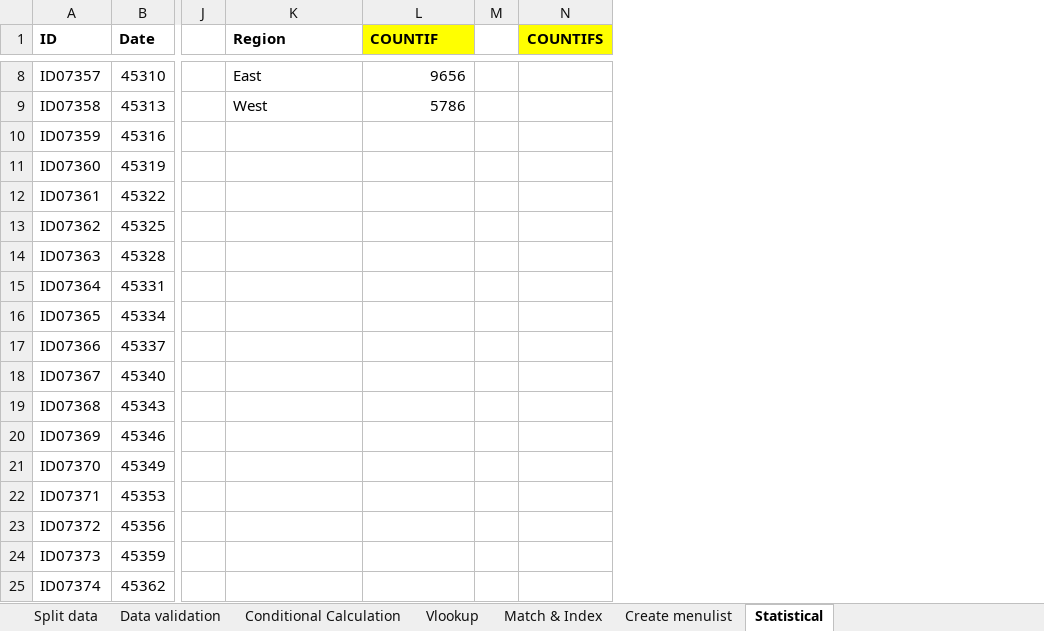
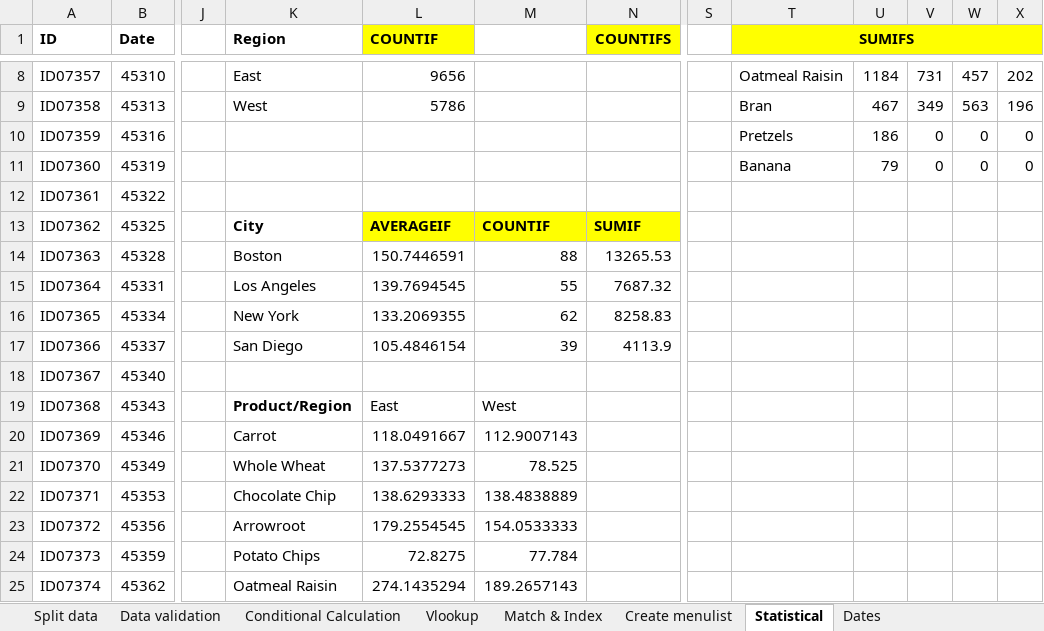
Before and after one commit to anishVermaIsHere/excel, an Excel workbook: excel_practice_sheet.xlsx, sheet Statistical, drawn as a sheet; only a part is shown, gaps mark what is left out; values as stored, in another font and other column widths than the file's, no borders; removed rows and columns are numbered as before the commit, all else as after; the diff covers the shown part only; the diff names each change by its address in the sheet, - before the commit and + after, or states it on an @@ line.

Commit message:
added averageif formulas

```diff
--- a/excel_practice_sheet.xlsx (sheet Statistical)
+++ b/excel_practice_sheet.xlsx (sheet Statistical)
+sheet tab: Dates
-column M, empty
+column M, rows 13-25: COUNTIF | 88 | 55 | 62 | 39 |  | West | 112.9007143 | 78.525 | 138.4838889 | 154.0533333 | 77.784 | 189.2657143
+column S, empty
+column T (SUMIFS), rows 8-11: Oatmeal Raisin | Bran | Pretzels | Banana
+column U, rows 8-11: 1184 | 467 | 186 | 79
+column V, rows 8-11: 731 | 349 | 0 | 0
+column W, rows 8-11: 457 | 563 | 0 | 0
+column X, rows 8-11: 202 | 196 | 0 | 0
-K13 (Region): (empty)
+K13 (Region): City
-L13 (COUNTIF): (empty)
+L13 (COUNTIF): AVERAGEIF
-L13 fill: none
+L13 fill: #FFFF00
-N13 (COUNTIFS): (empty)
+N13 (COUNTIFS): SUMIF
-N13 fill: none
+N13 fill: #FFFF00
-K14 (Region): (empty)
+K14 (Region): Boston
-L14 (COUNTIF): (empty)
+L14 (COUNTIF): 150.7446591
-N14 (COUNTIFS): (empty)
+N14 (COUNTIFS): 13265.53
-K15 (Region): (empty)
+K15 (Region): Los Angeles
-L15 (COUNTIF): (empty)
+L15 (COUNTIF): 139.7694545
-N15 (COUNTIFS): (empty)
+N15 (COUNTIFS): 7687.32
-K16 (Region): (empty)
+K16 (Region): New York
-L16 (COUNTIF): (empty)
+L16 (COUNTIF): 133.2069355
-N16 (COUNTIFS): (empty)
+N16 (COUNTIFS): 8258.83
-K17 (Region): (empty)
+K17 (Region): San Diego
-L17 (COUNTIF): (empty)
+L17 (COUNTIF): 105.4846154
-N17 (COUNTIFS): (empty)
+N17 (COUNTIFS): 4113.9
-K19 (Region): (empty)
+K19 (Region): Product/Region
-L19 (COUNTIF): (empty)
+L19 (COUNTIF): East
-K20 (Region): (empty)
+K20 (Region): Carrot
-L20 (COUNTIF): (empty)
+L20 (COUNTIF): 118.0491667
-K21 (Region): (empty)
+K21 (Region): Whole Wheat
-L21 (COUNTIF): (empty)
+L21 (COUNTIF): 137.5377273
-K22 (Region): (empty)
+K22 (Region): Chocolate Chip
-L22 (COUNTIF): (empty)
+L22 (COUNTIF): 138.6293333
-K23 (Region): (empty)
+K23 (Region): Arrowroot
-L23 (COUNTIF): (empty)
+L23 (COUNTIF): 179.2554545
-K24 (Region): (empty)
+K24 (Region): Potato Chips
-L24 (COUNTIF): (empty)
+L24 (COUNTIF): 72.8275
-K25 (Region): (empty)
+K25 (Region): Oatmeal Raisin
-L25 (COUNTIF): (empty)
+L25 (COUNTIF): 274.1435294
```
Also changed, not shown: 6 edited cells elsewhere in this sheet, sheet practice 1.
